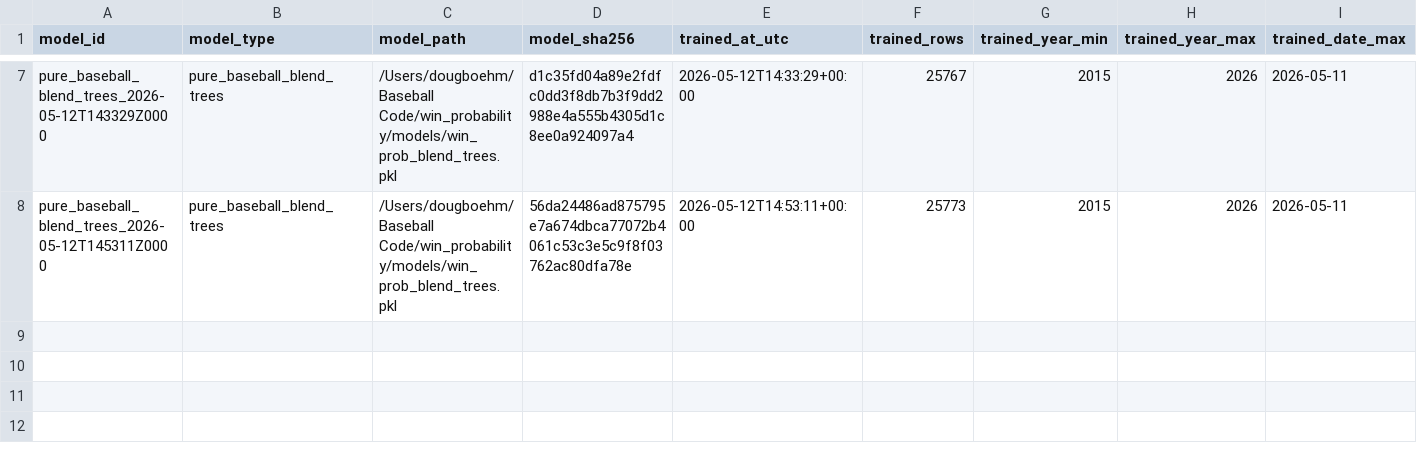
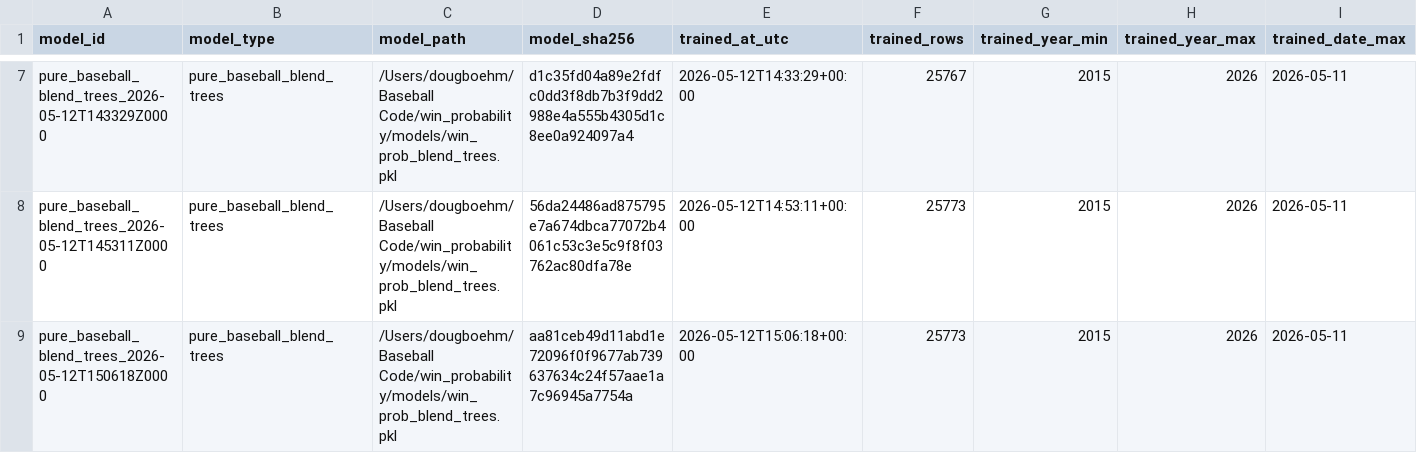
Before and after one commit to dboehmjr/Dougie-Baseball, a CSV file: data/model_registry.csv, drawn as a sheet; only a part is shown, gaps mark what is left out; rows hold the shown columns only; the diff names each change by its address in the sheet, - before the commit and + after, or states it on an @@ line.

Commit message:
Fix app runtime for CatBoost blend

```diff
--- a/data/model_registry.csv
+++ b/data/model_registry.csv
+row 9: pure_baseball_blend_trees_2026-05-12T150618Z0000 | pure_baseball_blend_trees | /Users/dougboehm/Baseball Code/win_probability/models/win_prob_blend_trees.pkl | aa81ceb49d11abd1e72096f0f9677ab739637634c24f57aae1a7c96945a7754a | 2026-05-12T15:06:18+00:00 | 25773 | 2015 | 2026 | 2026-05-11
```
Also changed, not shown: 4 other files.
